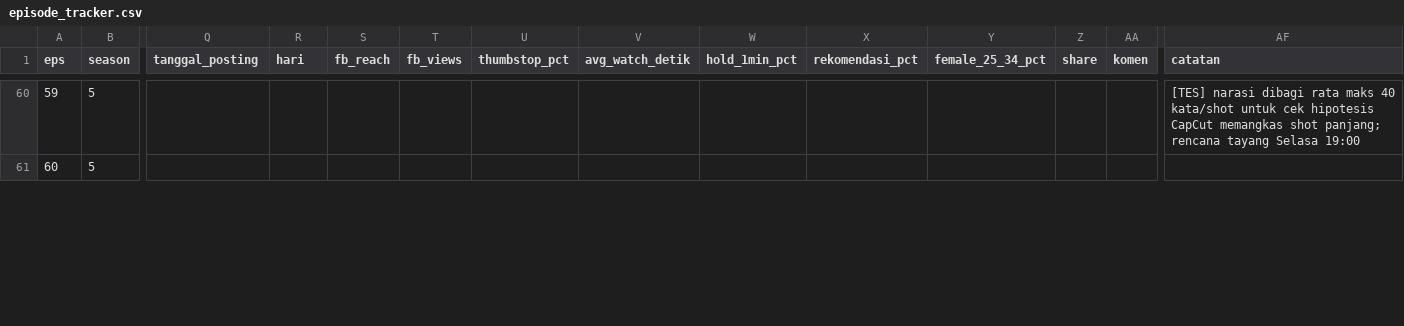
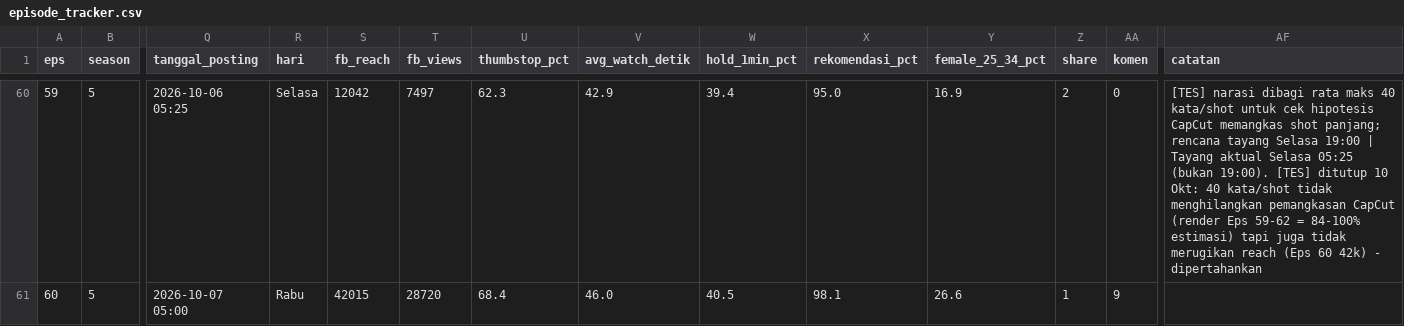
Before and after one commit to faiz1405/cerita-cerdik-file, a CSV file: cerita-cerdik/episode_tracker.csv, drawn as a sheet; only a part is shown, gaps mark what is left out; the diff covers the shown part only; the diff names each change by its address in the sheet, - before the commit and + after, or states it on an @@ line.

```diff
--- a/cerita-cerdik/episode_tracker.csv
+++ b/cerita-cerdik/episode_tracker.csv
-Q60 (tanggal_posting): (empty)
+Q60 (tanggal_posting): 2026-10-06 05:25
-R60 (hari): (empty)
+R60 (hari): Selasa
-S60 (fb_reach): (empty)
+S60 (fb_reach): 12042
-T60 (fb_views): (empty)
+T60 (fb_views): 7497
-U60 (thumbstop_pct): (empty)
+U60 (thumbstop_pct): 62.3
-V60 (avg_watch_detik): (empty)
+V60 (avg_watch_detik): 42.9
-W60 (hold_1min_pct): (empty)
+W60 (hold_1min_pct): 39.4
-X60 (rekomendasi_pct): (empty)
+X60 (rekomendasi_pct): 95.0
-Y60 (female_25_34_pct): (empty)
+Y60 (female_25_34_pct): 16.9
-Z60 (share): (empty)
+Z60 (share): 2
-AA60 (komen): (empty)
+AA60 (komen): 0
-AF60 (catatan): …Selasa 19:00
+AF60 (catatan): …Selasa 19:00 | Tayang aktual Selasa 05:25 (bukan 19:00). [TES] ditutup 10 Okt: 40 kata/shot tidak menghilangkan pemangkasan CapCut (render Eps 59-62 = 84-100% estimasi) tapi juga tidak merugikan reach (Eps 60 42k) - dipertahankan
-Q61 (tanggal_posting): (empty)
+Q61 (tanggal_posting): 2026-10-07 05:00
-R61 (hari): (empty)
+R61 (hari): Rabu
-S61 (fb_reach): (empty)
+S61 (fb_reach): 42015
-T61 (fb_views): (empty)
+T61 (fb_views): 28720
-U61 (thumbstop_pct): (empty)
+U61 (thumbstop_pct): 68.4
-V61 (avg_watch_detik): (empty)
+V61 (avg_watch_detik): 46.0
-W61 (hold_1min_pct): (empty)
+W61 (hold_1min_pct): 40.5
-X61 (rekomendasi_pct): (empty)
+X61 (rekomendasi_pct): 98.1
-Y61 (female_25_34_pct): (empty)
+Y61 (female_25_34_pct): 26.6
-Z61 (share): (empty)
+Z61 (share): 1
-AA61 (komen): (empty)
+AA61 (komen): 9
```
Also changed, not shown: 52 edited cells elsewhere in this file.
